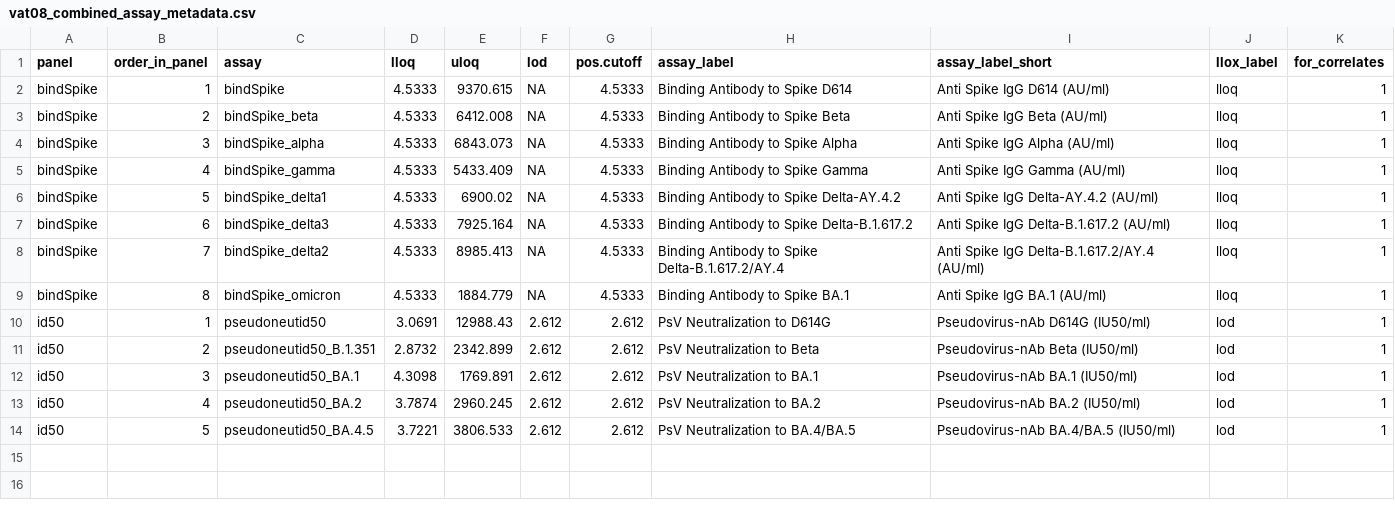
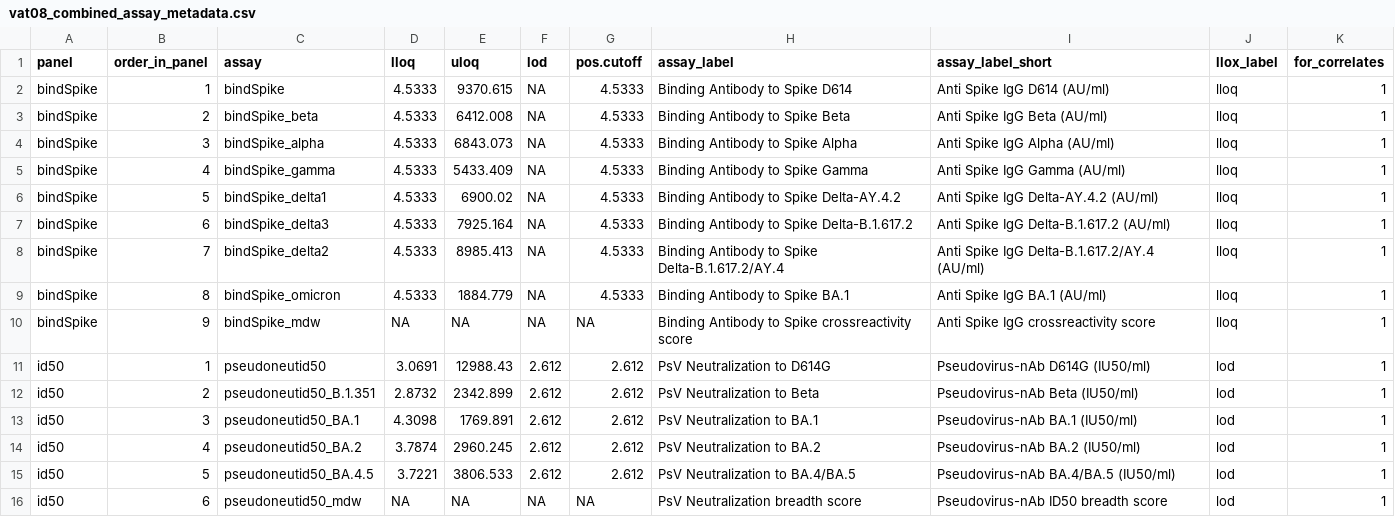
Before and after one commit to CoVPN/correlates_reporting2, a CSV file: assay_metadata/vat08_combined_assay_metadata.csv, drawn as a sheet; the diff names each change by its address in the sheet, - before the commit and + after, or states it on an @@ line.

Commit message:
Update vat08_combined_assay_metadata.csv

```diff
--- a/assay_metadata/vat08_combined_assay_metadata.csv
+++ b/assay_metadata/vat08_combined_assay_metadata.csv
+row 10: bindSpike | 9 | bindSpike_mdw | NA | NA | NA | NA | Binding Antibody to Spike crossreactivity score | Anti Spike IgG crossreactivity score | lloq | 1
+row 16: id50 | 6 | pseudoneutid50_mdw | NA | NA | NA | NA | PsV Neutralization breadth score | Pseudovirus-nAb ID50 breadth score | lod | 1
```
